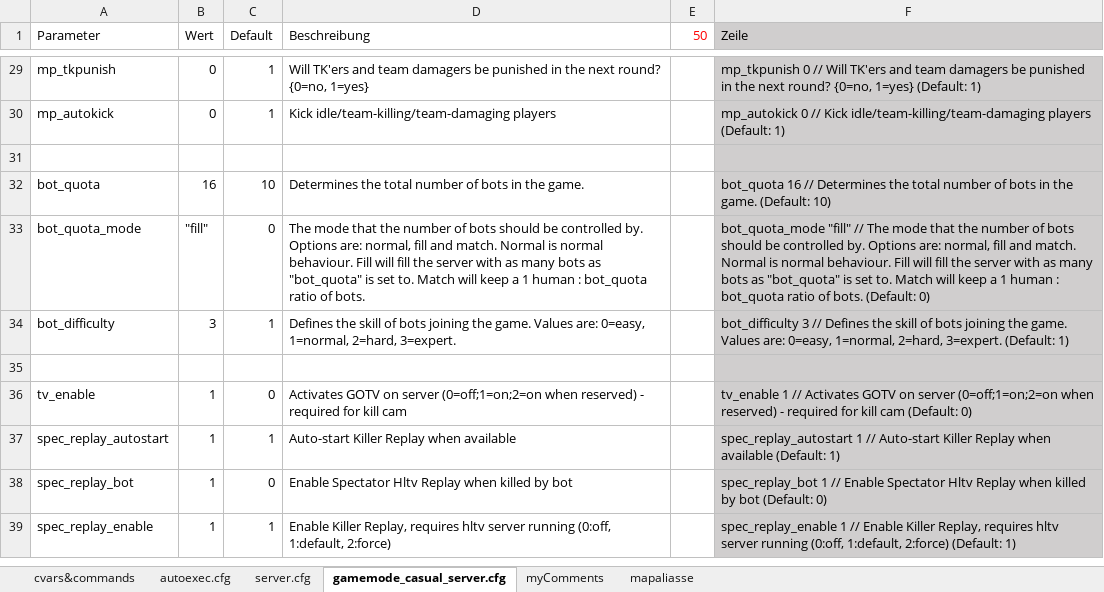
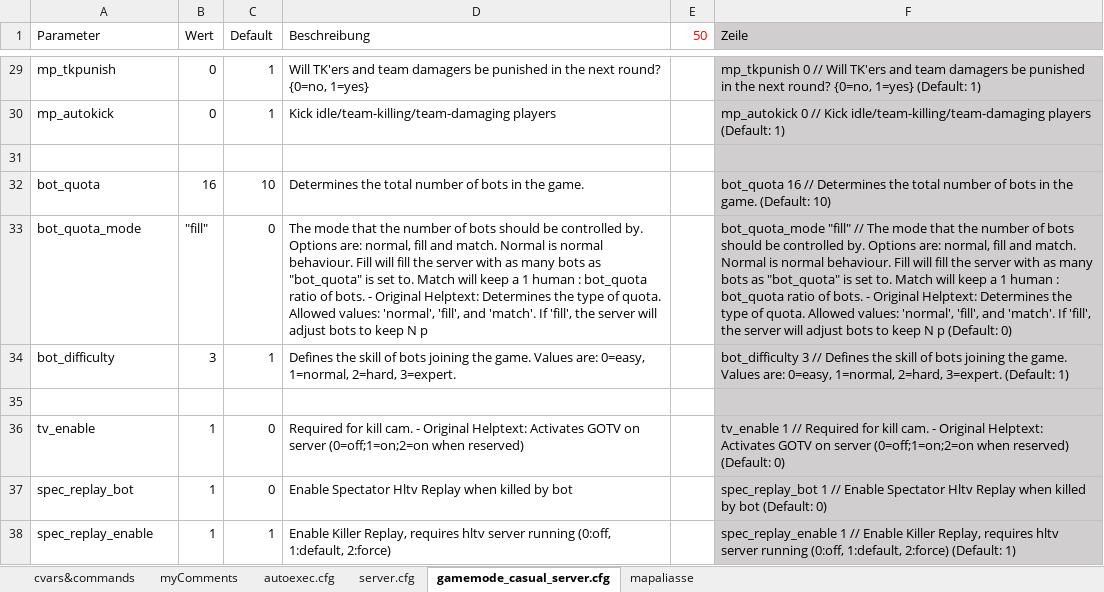
Before and after one commit to PlanetKiF/csgo, an Excel workbook: misc/CSGOcvars&commands.xlsm, sheet gamemode_casual_server.cfg, drawn as a sheet; only a part is shown, gaps mark what is left out; values as stored, in another font and other column widths than the file's, no borders; conditional formats not drawn; the diff covers the shown part only; the diff names each change by its address in the sheet, - before the commit and + after, or states it on an @@ line.

Commit message:
Optimized Kill Cam
Fixed Settings for Kill Cam
Changed version info from echo to say

```diff
--- a/misc/CSGOcvars&commands.xlsm (sheet gamemode_casual_server.cfg)
+++ b/misc/CSGOcvars&commands.xlsm (sheet gamemode_casual_server.cfg)
@@ sheet tab order changed: cvars&commands | myComments | autoexec.cfg | server.cfg | gamemode_casual_server.cfg | mapaliasse @@
-D33 (Beschreibung): …of bots.
+D33 (Beschreibung): …of bots. - Original Helptext: Determines the type of quota. Allowed values: 'normal', 'fill', and 'match'. If 'fill', the server will adjust bots to keep N p
-F33 (Zeile): …of bots. (Default: 0)
+F33 (Zeile): …of bots. - Original Helptext: Determines the type of quota. Allowed values: 'normal', 'fill', and 'match'. If 'fill', the server will adjust bots to keep N p (Default: 0)
-D36 (Beschreibung): Activates GOTV on server (0=off;1=on;2=on when reserved) - required for kill cam
+D36 (Beschreibung): Required for kill cam. - Original Helptext: Activates GOTV on server (0=off;1=on;2=on when reserved)
-F36 (Zeile): …1 // Activates GOTV on server (0=off;1=on;2=on when reserved) - required for kill cam (Default: 0)
+F36 (Zeile): …1 // Required for kill cam. - Original Helptext: Activates GOTV on server (0=off;1=on;2=on when reserved) (Default: 0)
-row 37: spec_replay_autostart | 1 | 1 | Auto-start Killer Replay when available |  | spec_replay_autostart 1 // Auto-start Killer Replay when available (Default: 1)
```
Also changed, not shown: 5 removed rows and 3 edited cells elsewhere in this sheet, sheet cvars&commands, sheet autoexec.cfg, sheet server.cfg, sheet myComments, formulas that keep their value, 3 other files.
